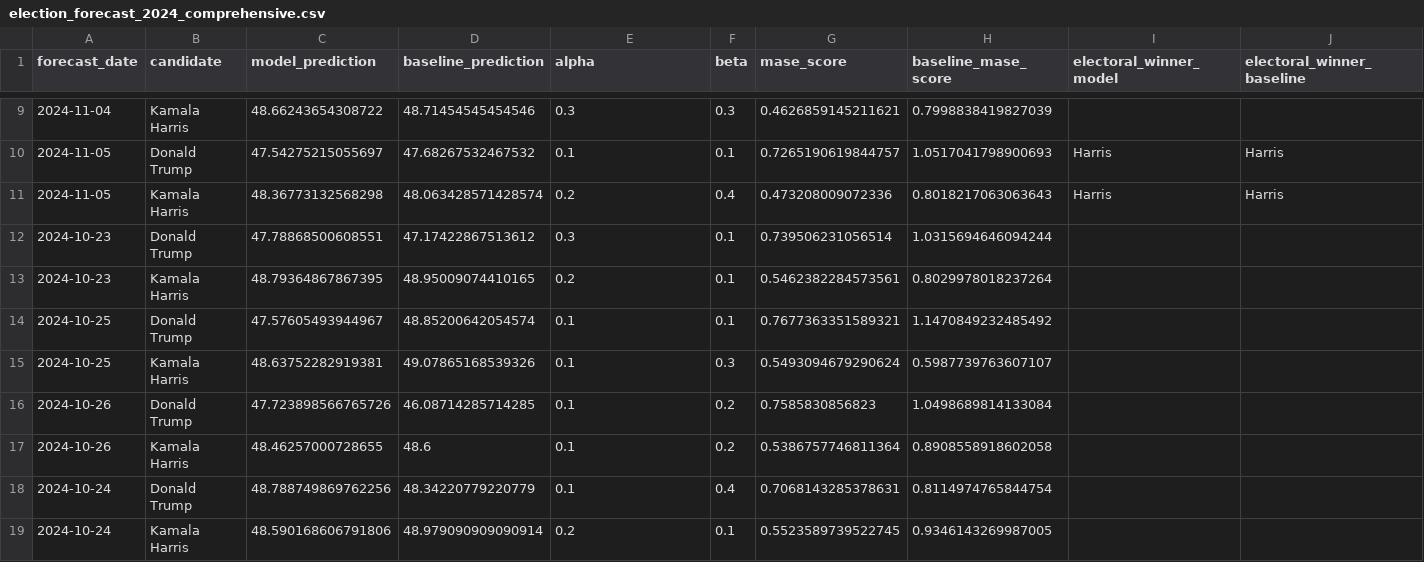
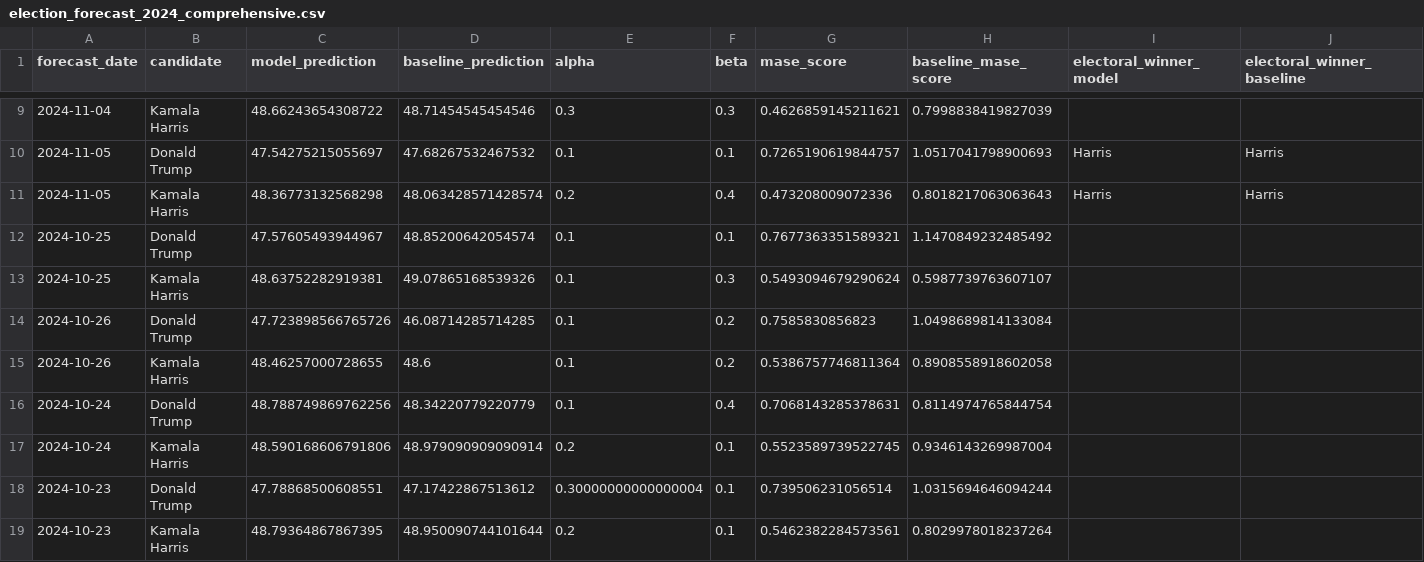
Before and after one commit to wh33les/us-election-forecast-2024, a CSV file: data/election_forecast_2024_comprehensive.csv, drawn as a sheet; only a part is shown, gaps mark what is left out.

```diff
--- a/data/election_forecast_2024_comprehensive.csv
+++ b/data/election_forecast_2024_comprehensive.csv
@@ -11,4 +11,2 @@ forecast_date,candidate,model_prediction,baseline_prediction,alpha,beta,mase_sco
 2024-11-05,Kamala Harris,48.36773132568298,48.063428571428574,0.2,0.4,0.473208009072336,0.8018217063063643,Harris,Harris
-2024-10-23,Donald Trump,47.78868500608551,47.17422867513612,0.3,0.1,0.739506231056514,1.0315694646094244,,
-2024-10-23,Kamala Harris,48.79364867867395,48.95009074410165,0.2,0.1,0.5462382284573561,0.8029978018237264,,
 2024-10-25,Donald Trump,47.57605493944967,48.85200642054574,0.1,0.1,0.7677363351589321,1.1470849232485492,,
@@ -18,2 +16,4 @@ forecast_date,candidate,model_prediction,baseline_prediction,alpha,beta,mase_sco
 2024-10-24,Donald Trump,48.788749869762256,48.34220779220779,0.1,0.4,0.7068143285378631,0.8114974765844754,,
-2024-10-24,Kamala Harris,48.590168606791806,48.979090909090914,0.2,0.1,0.5523589739522745,0.9346143269987005,,
+2024-10-24,Kamala Harris,48.590168606791806,48.979090909090914,0.2,0.1,0.5523589739522745,0.9346143269987004,,
+2024-10-23,Donald Trump,47.78868500608551,47.17422867513612,0.30000000000000004,0.1,0.739506231056514,1.0315694646094244,,
+2024-10-23,Kamala Harris,48.79364867867395,48.950090744101644,0.2,0.1,0.5462382284573561,0.8029978018237264,,
```
Also changed, not shown: 18 other files.
